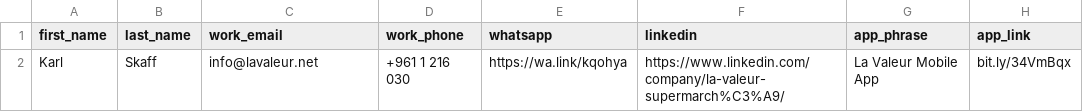
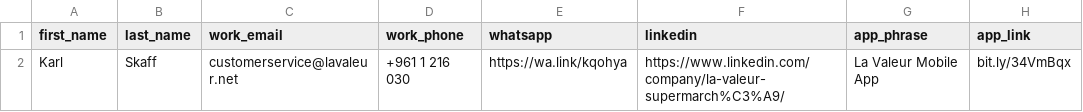
Before and after one commit to KarlSK8/KarlSK8.github.io, a CSV file: links.csv, drawn as a sheet; only a part is shown; the diff names each change by its address in the sheet, - before the commit and + after, or states it on an @@ line.

Commit message:
Styling

```diff
--- a/links.csv
+++ b/links.csv
-C2 (work_email): info@lavaleur.net
+C2 (work_email): customerservice@lavaleur.net
```
